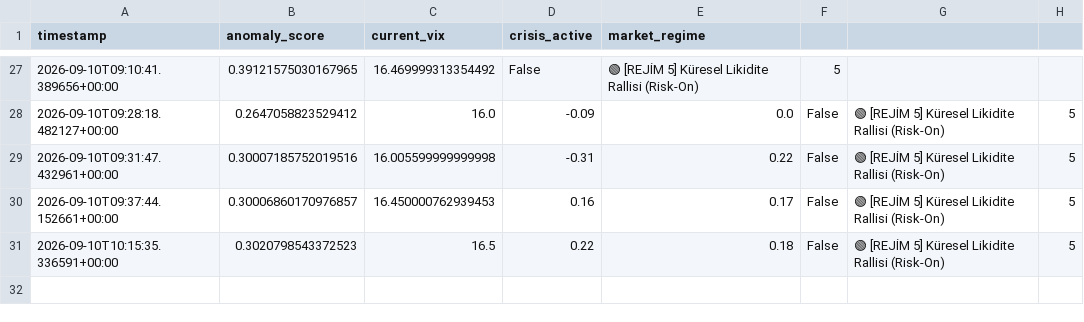
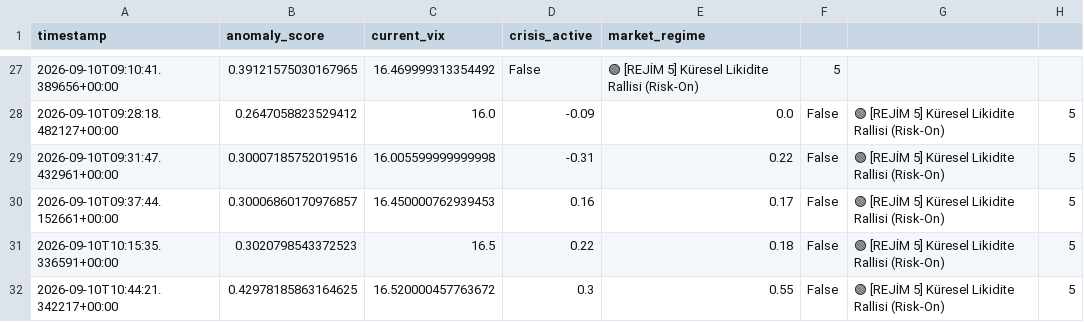
Before and after one commit to evsayar33-oss/tier1_quant_terminal, a CSV file: terminal_history.csv, drawn as a sheet; only a part is shown, gaps mark what is left out.

```diff
--- a/terminal_history.csv
+++ b/terminal_history.csv
@@ -31 +31,2 @@ timestamp,anomaly_score,current_vix,crisis_active,market_regime
 2026-09-10T10:15:35.336591+00:00,0.3020798543372523,16.5,0.22,0.18,False,🟢 [REJİM 5] Küresel Likidite Rallisi (Risk-On),5
+2026-09-10T10:44:21.342217+00:00,0.42978185863164625,16.520000457763672,0.3,0.55,False,🟢 [REJİM 5] Küresel Likidite Rallisi (Risk-On),5
```
Also changed, not shown: 1 other file.
